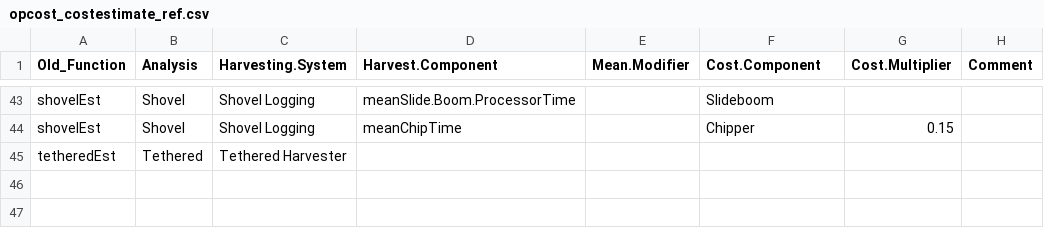
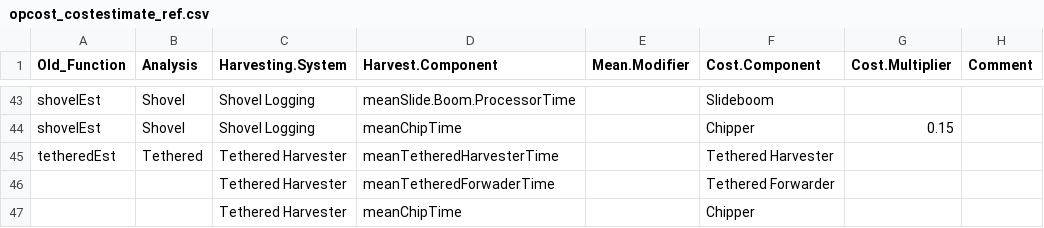
Before and after one commit to USFS-PNW/Fia_Biosum_Scripts, a CSV file: OPCOST/opcost_costestimate_ref.csv, drawn as a sheet; only a part is shown, gaps mark what is left out.

```diff
--- a/OPCOST/opcost_costestimate_ref.csv
+++ b/OPCOST/opcost_costestimate_ref.csv
@@ -44,2 +44,4 @@ shovelEst,Shovel,Shovel Logging,meanSlide.Boom.ProcessorTime,,Slideboom,,
 shovelEst,Shovel,Shovel Logging,meanChipTime,,Chipper,0.15,
-tetheredEst,Tethered,Tethered Harvester,,,,,
+tetheredEst,Tethered,Tethered Harvester,meanTetheredHarvesterTime,,Tethered Harvester,,
+,,Tethered Harvester,meanTetheredForwaderTime,,Tethered Forwarder,,
+,,Tethered Harvester,meanChipTime,,Chipper,,
```
Also changed, not shown: OPCOST/opcost_ref.csv, 4 other files.
